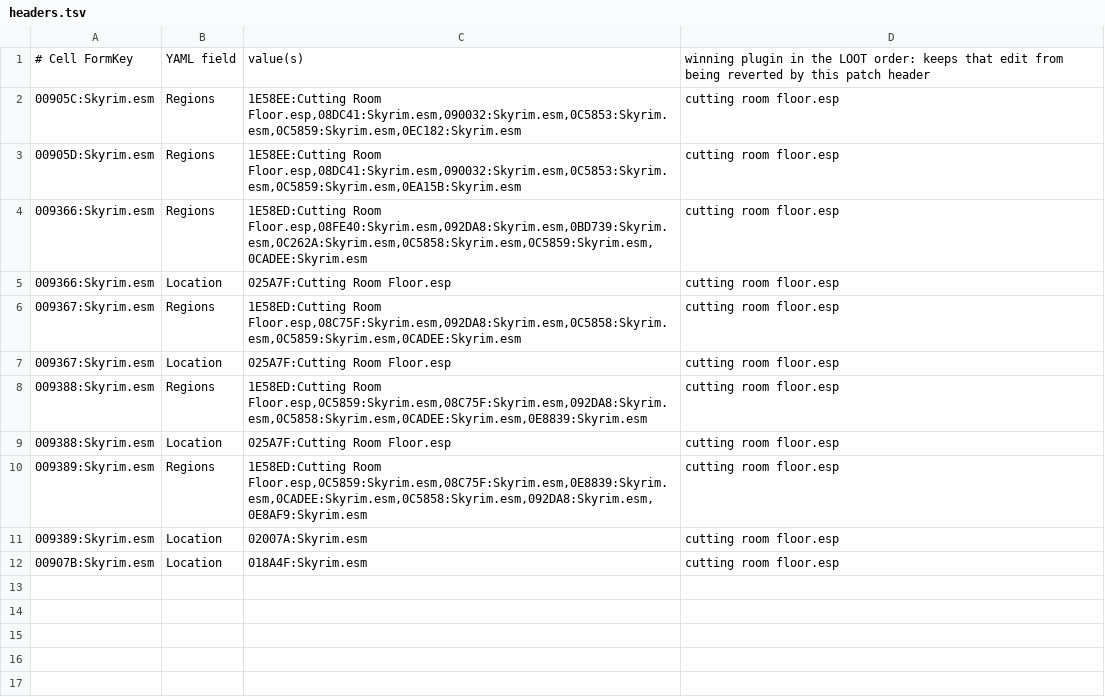
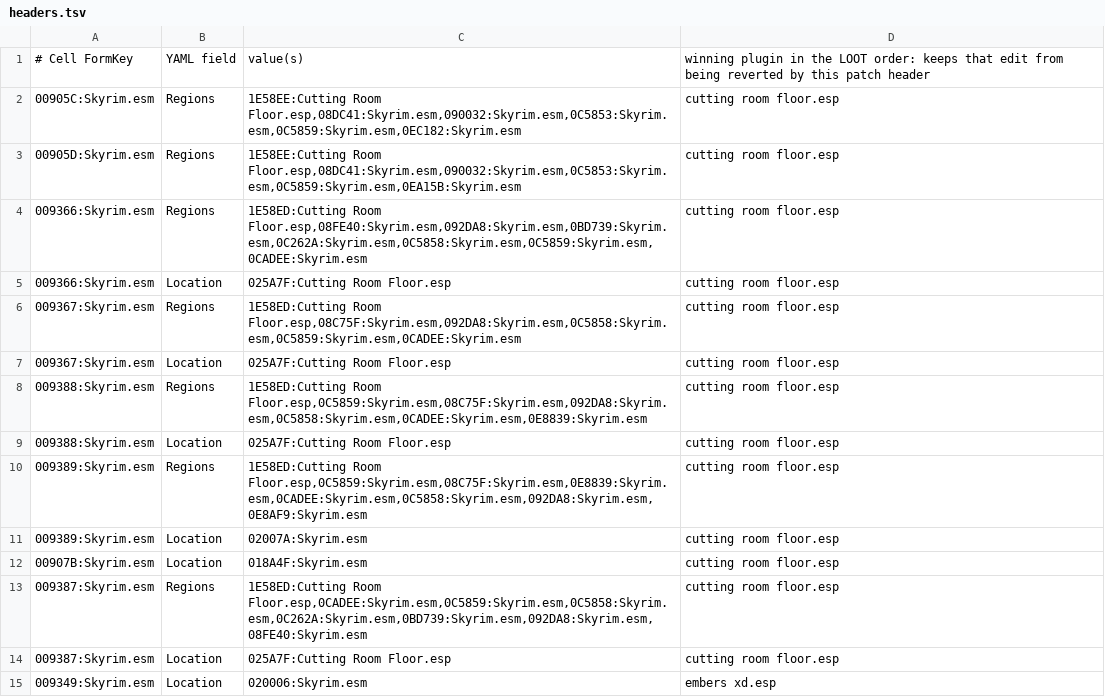
Before and after one commit to kxgcayh/tposc-compat-patch, a TSV file: headers.tsv, drawn as a sheet; the diff names each change by its address in the sheet, - before the commit and + after, or states it on an @@ line.

Commit message:
0.4.1: keep CRF's Frost River location and regions and Embers XD's Dragon Bridge location; audit checks music, acoustics, image space, lighting template

```diff
--- a/headers.tsv
+++ b/headers.tsv
+row 13: 009387:Skyrim.esm | Regions | 1E58ED:Cutting Room Floor.esp,0CADEE:Skyrim.esm,0C5859:Skyrim.esm,0C5858:Skyrim.esm,0C262A:Skyrim.esm,0BD739:Skyrim.esm,092DA8:Skyrim.esm,08FE40:Skyrim.esm | cutting room floor.esp
+row 14: 009387:Skyrim.esm | Location | 025A7F:Cutting Room Floor.esp | cutting room floor.esp
+row 15: 009349:Skyrim.esm | Location | 020006:Skyrim.esm | embers xd.esp
```
Also changed, not shown: 4 other files.
